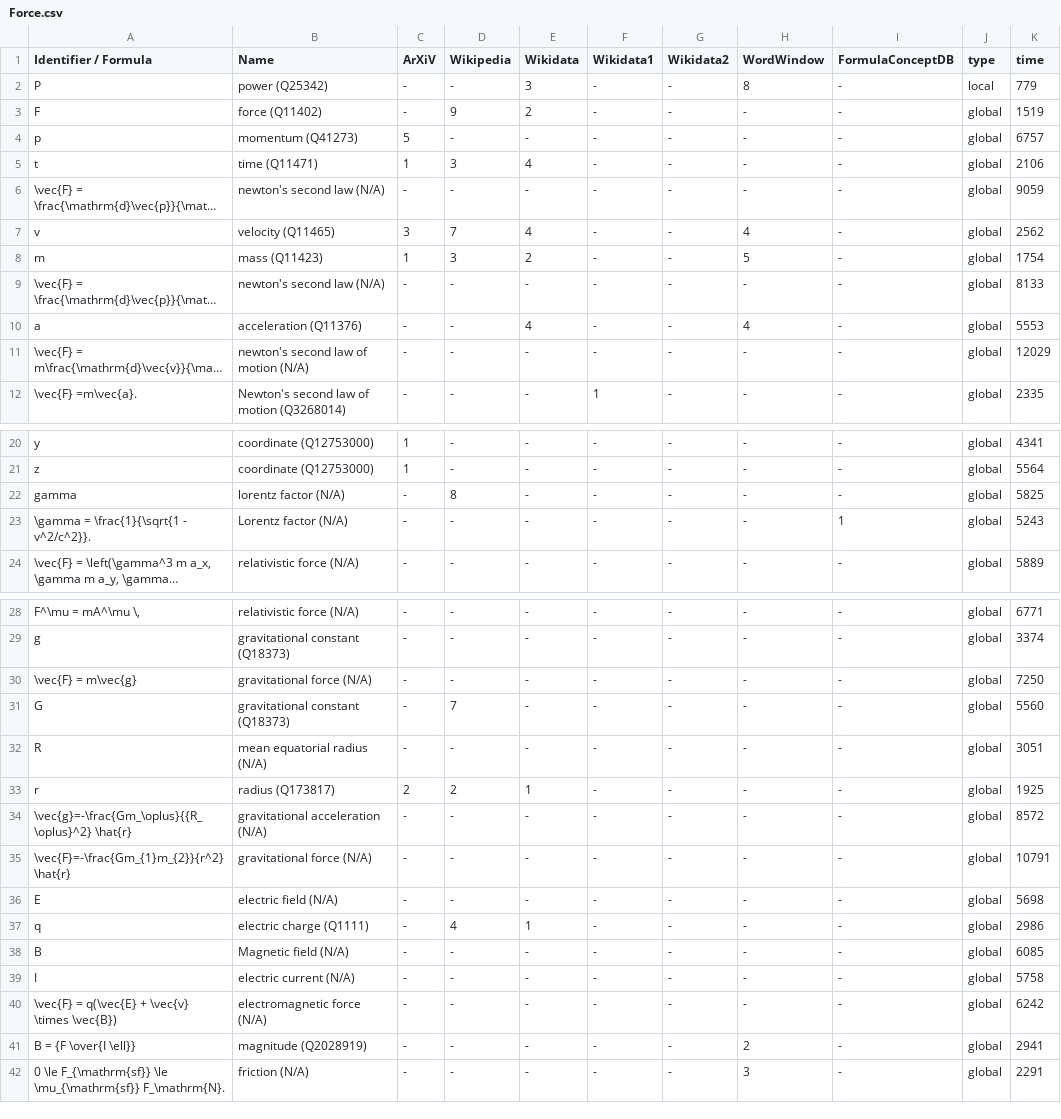
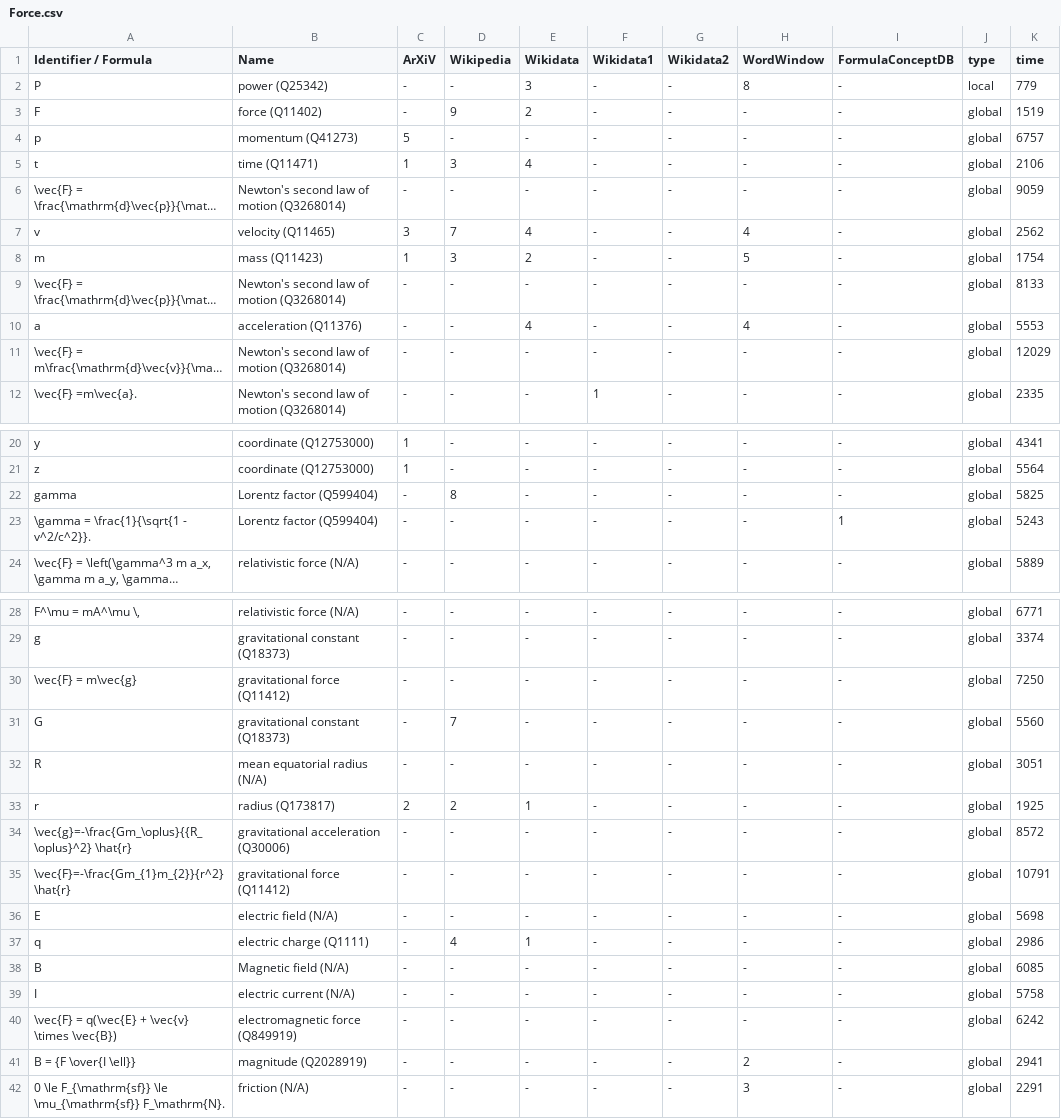
Before and after one commit to gipplab/dataAnnoMathTex, a CSV file: evaluation/Force.csv, drawn as a sheet; only a part is shown, gaps mark what is left out; long unchanged cells end in …; the diff covers the shown part only; the diff names each change by its address in the sheet, - before the commit and + after, or states it on an @@ line.

Commit message:
Fix QIDs in evaluation articles

```diff
--- a/evaluation/Force.csv
+++ b/evaluation/Force.csv
-B6 (Name): newton's second law (N/A)
+B6 (Name): Newton's second law of motion (Q3268014)
-B9 (Name): newton's second law (N/A)
+B9 (Name): Newton's second law of motion (Q3268014)
-B11 (Name): newton's second law of motion (N/A)
+B11 (Name): Newton's second law of motion (Q3268014)
-B22 (Name): lorentz factor (N/A)
+B22 (Name): Lorentz factor (Q599404)
-B23 (Name): Lorentz factor (N/A)
+B23 (Name): Lorentz factor (Q599404)
-B30 (Name): gravitational force (N/A)
+B30 (Name): gravitational force (Q11412)
-B34 (Name): gravitational acceleration (N/A)
+B34 (Name): gravitational acceleration (Q30006)
-B35 (Name): gravitational force (N/A)
+B35 (Name): gravitational force (Q11412)
-B40 (Name): electromagnetic force (N/A)
+B40 (Name): electromagnetic force (Q849919)
```
Also changed, not shown: 5 edited cells elsewhere in this file, evaluation/Angular_acceleration.csv, evaluation/Angular_momentum.csv, 14 other files.
